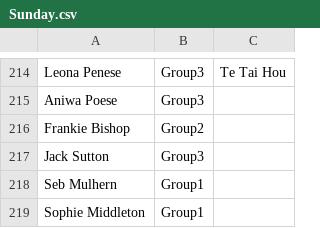
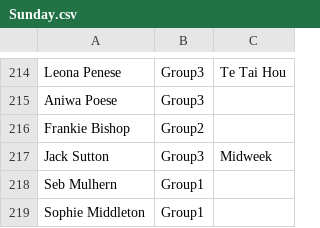
Before and after one commit to limonza/te-tai-hou-teams-2025, a CSV file: Sunday.csv, drawn as a sheet; only a part is shown, gaps mark what is left out; the diff covers the shown part only.

```diff
--- a/Sunday.csv
+++ b/Sunday.csv
@@ -216,3 +216,3 @@ Aniwa Poese,Group3,
 Frankie Bishop,Group2,
-Jack Sutton,Group3,
+Jack Sutton,Group3,Midweek
 Seb Mulhern,Group1,
```
Also changed, not shown: 2 added rows, 2 removed rows and 8 edited cells elsewhere in this file.
